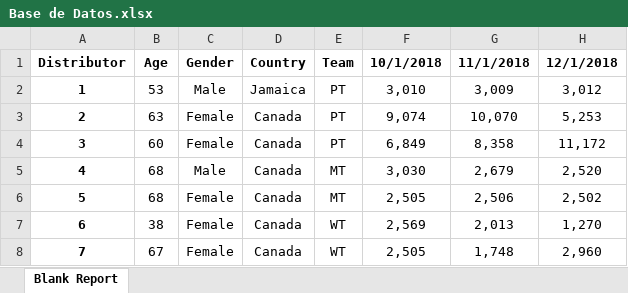
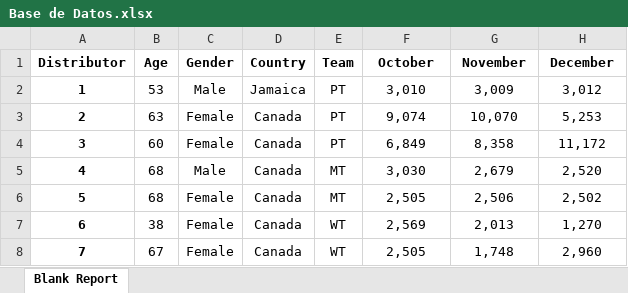
Before and after one commit to oscaralfonso17/proyecto_modulo1, an Excel workbook: Base de Datos.xlsx, sheet Blank Report, drawn as a sheet; only a part is shown; values as stored, in another font and other column widths than the file's, no borders; the diff names each change by its address in the sheet, - before the commit and + after, or states it on an @@ line.

```diff
--- a/Base de Datos.xlsx (sheet Blank Report)
+++ b/Base de Datos.xlsx (sheet Blank Report)
-F1: 10/1/2018
+F1: October
-G1: 11/1/2018
+G1: November
-H1: 12/1/2018
+H1: December
```
Also changed, not shown: 1 other file.
